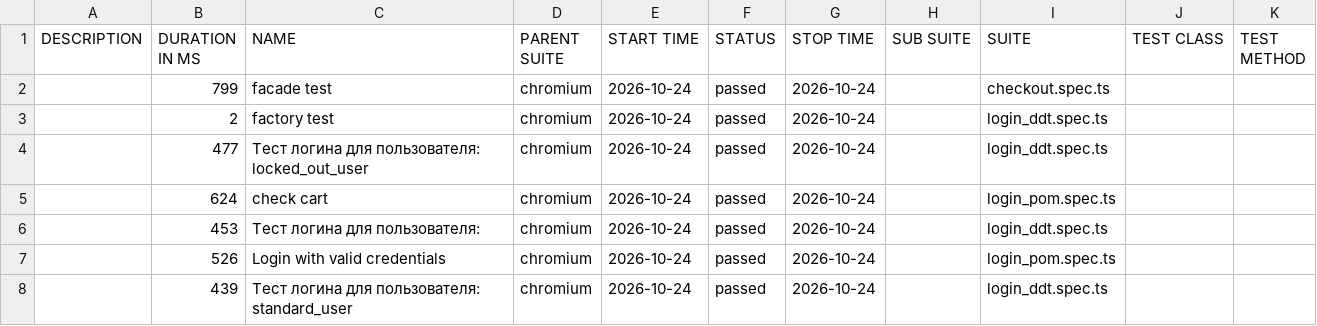
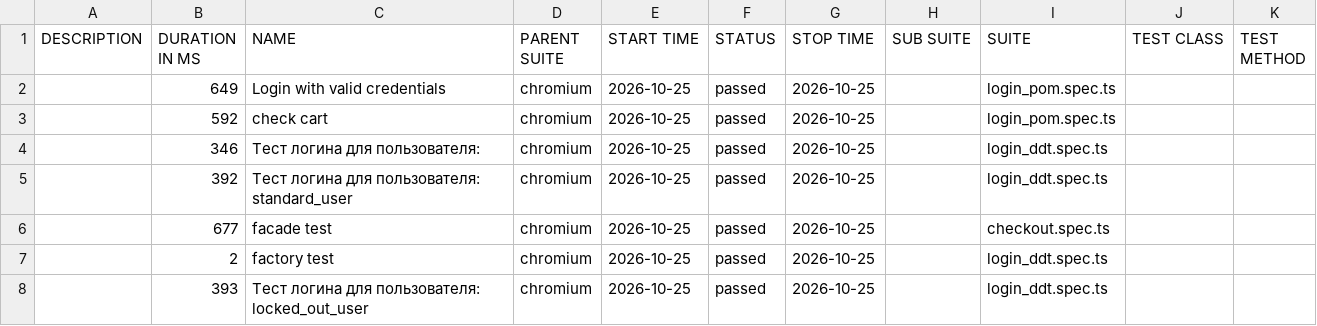
Before and after one commit to McRonnic/playwright-practice, a CSV file: data/suites.csv, drawn as a sheet.

```diff
--- a/data/suites.csv
+++ b/data/suites.csv
@@ -1,8 +1,8 @@
 "DESCRIPTION","DURATION IN MS","NAME","PARENT SUITE","START TIME","STATUS","STOP TIME","SUB SUITE","SUITE","TEST CLASS","TEST METHOD"
-"","799","facade test","chromium","2026-10-24","passed","2026-10-24","","checkout.spec.ts","",""
-"","2","factory test","chromium","2026-10-24","passed","2026-10-24","","login_ddt.spec.ts","",""
-"","477","Тест логина для пользователя: locked_out_user","chromium","2026-10-24","passed","2026-10-24","","login_ddt.spec.ts","",""
-"","624","check cart","chromium","2026-10-24","passed","2026-10-24","","login_pom.spec.ts","",""
-"","453","Тест логина для пользователя:","chromium","2026-10-24","passed","2026-10-24","","login_ddt.spec.ts","",""
-"","526","Login with valid credentials","chromium","2026-10-24","passed","2026-10-24","","login_pom.spec.ts","",""
-"","439","Тест логина для пользователя: standard_user","chromium","2026-10-24","passed","2026-10-24","","login_ddt.spec.ts","",""
+"","649","Login with valid credentials","chromium","2026-10-25","passed","2026-10-25","","login_pom.spec.ts","",""
+"","592","check cart","chromium","2026-10-25","passed","2026-10-25","","login_pom.spec.ts","",""
+"","346","Тест логина для пользователя:","chromium","2026-10-25","passed","2026-10-25","","login_ddt.spec.ts","",""
+"","392","Тест логина для пользователя: standard_user","chromium","2026-10-25","passed","2026-10-25","","login_ddt.spec.ts","",""
+"","677","facade test","chromium","2026-10-25","passed","2026-10-25","","checkout.spec.ts","",""
+"","2","factory test","chromium","2026-10-25","passed","2026-10-25","","login_ddt.spec.ts","",""
+"","393","Тест логина для пользователя: locked_out_user","chromium","2026-10-25","passed","2026-10-25","","login_ddt.spec.ts","",""
```
Also changed, not shown: 46 other files.
